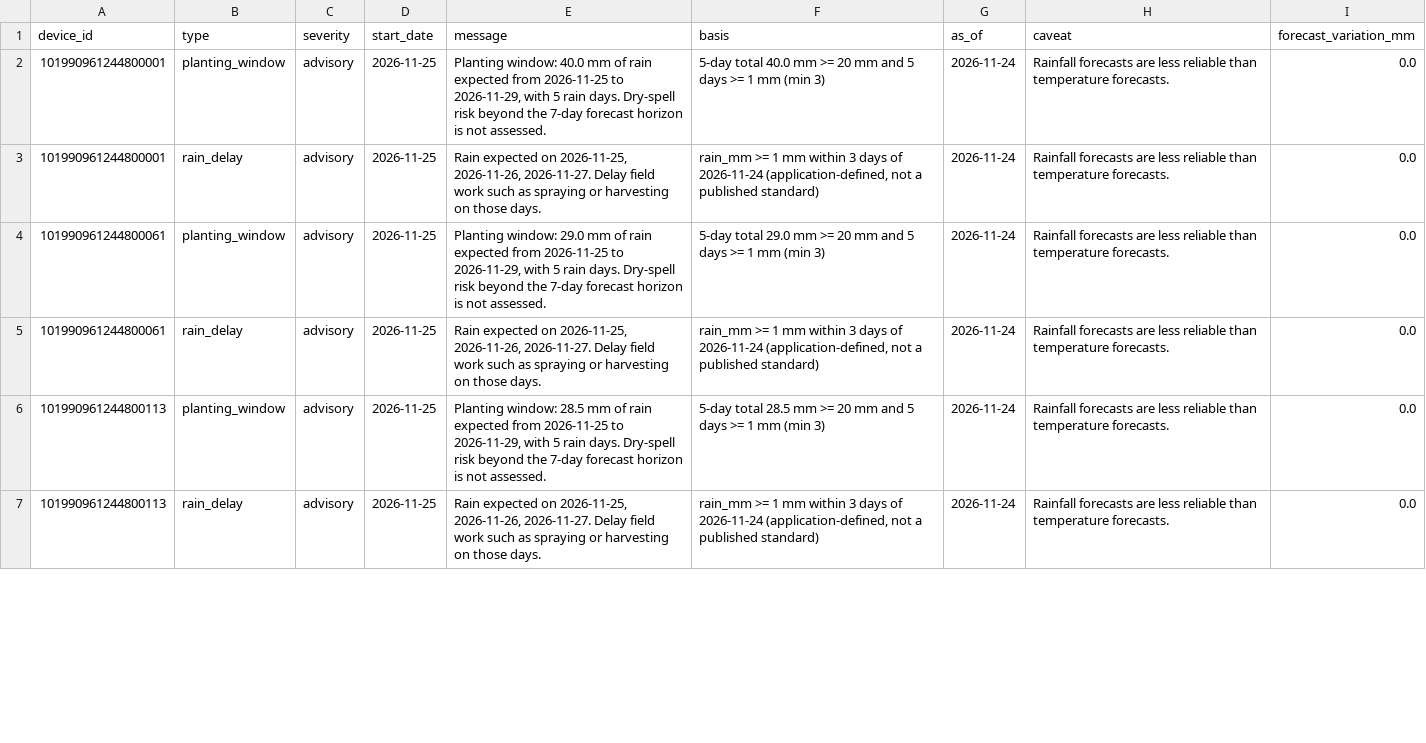
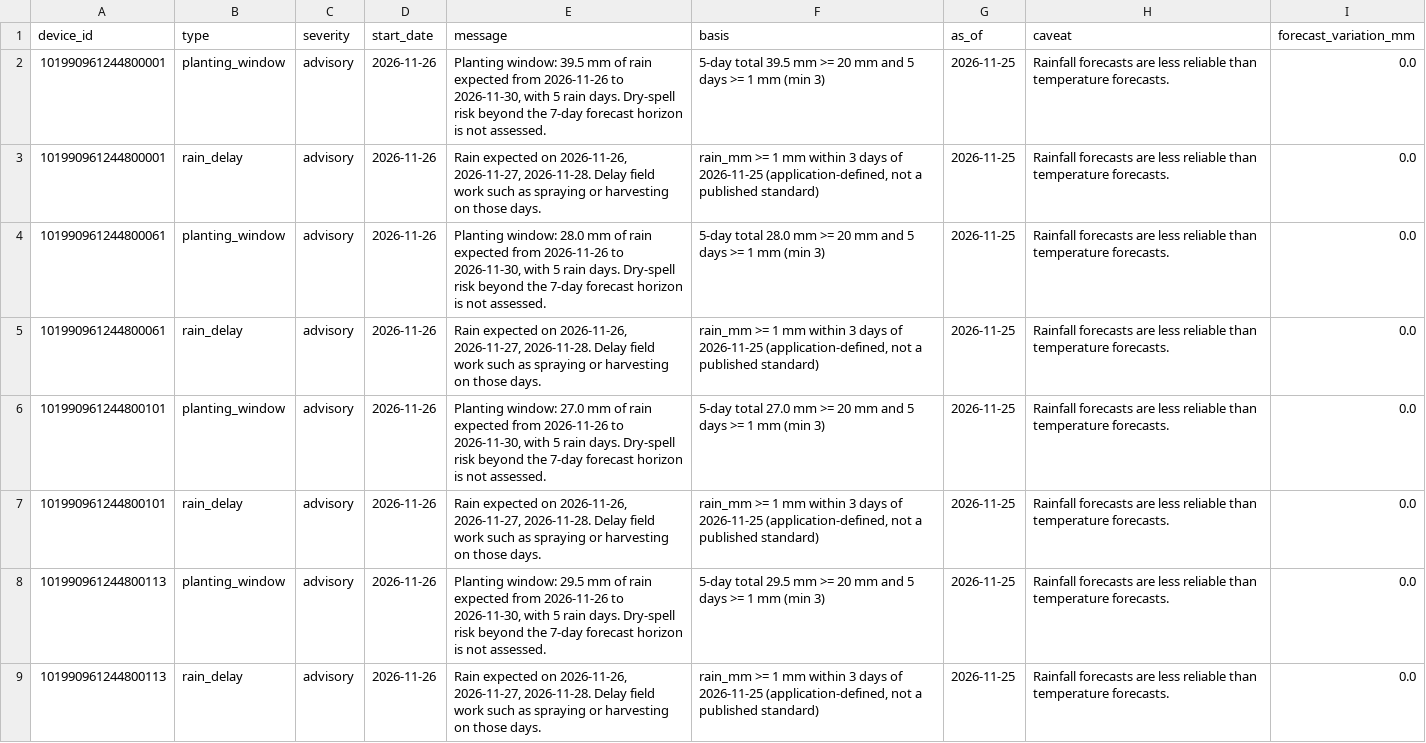
Before and after one commit to Philtait/hyper-local-weather-forecasting-166384, a CSV file: deploy_data/insights_latest.csv, drawn as a sheet; only a part is shown; the diff covers the shown part only.

```diff
--- a/deploy_data/insights_latest.csv
+++ b/deploy_data/insights_latest.csv
@@ -1,7 +1,9 @@
 device_id,type,severity,start_date,message,basis,as_of,caveat,forecast_variation_mm
-101990961244800001,planting_window,advisory,2026-11-25,"Planting window: 40.0 mm of rain expected from 2026-11-25 to 2026-11-29, with 5 rain days. Dry-spell risk beyond the 7-day forecast horizon is not assessed.",5-day total 40.0 mm >= 20 mm and 5 days >= 1 mm (min 3),2026-11-24,Rainfall forecasts are less reliable than temperature forecasts.,0.0
-101990961244800001,rain_delay,advisory,2026-11-25,"Rain expected on 2026-11-25, 2026-11-26, 2026-11-27. Delay field work such as spraying or harvesting on those days.","rain_mm >= 1 mm within 3 days of 2026-11-24 (application-defined, not a published standard)",2026-11-24,Rainfall forecasts are less reliable than temperature forecasts.,0.0
-101990961244800061,planting_window,advisory,2026-11-25,"Planting window: 29.0 mm of rain expected from 2026-11-25 to 2026-11-29, with 5 rain days. Dry-spell risk beyond the 7-day forecast horizon is not assessed.",5-day total 29.0 mm >= 20 mm and 5 days >= 1 mm (min 3),2026-11-24,Rainfall forecasts are less reliable than temperature forecasts.,0.0
-101990961244800061,rain_delay,advisory,2026-11-25,"Rain expected on 2026-11-25, 2026-11-26, 2026-11-27. Delay field work such as spraying or harvesting on those days.","rain_mm >= 1 mm within 3 days of 2026-11-24 (application-defined, not a published standard)",2026-11-24,Rainfall forecasts are less reliable than temperature forecasts.,0.0
-101990961244800113,planting_window,advisory,2026-11-25,"Planting window: 28.5 mm of rain expected from 2026-11-25 to 2026-11-29, with 5 rain days. Dry-spell risk beyond the 7-day forecast horizon is not assessed.",5-day total 28.5 mm >= 20 mm and 5 days >= 1 mm (min 3),2026-11-24,Rainfall forecasts are less reliable than temperature forecasts.,0.0
-101990961244800113,rain_delay,advisory,2026-11-25,"Rain expected on 2026-11-25, 2026-11-26, 2026-11-27. Delay field work such as spraying or harvesting on those days.","rain_mm >= 1 mm within 3 days of 2026-11-24 (application-defined, not a published standard)",2026-11-24,Rainfall forecasts are less reliable than temperature forecasts.,0.0
+101990961244800001,planting_window,advisory,2026-11-26,"Planting window: 39.5 mm of rain expected from 2026-11-26 to 2026-11-30, with 5 rain days. Dry-spell risk beyond the 7-day forecast horizon is not assessed.",5-day total 39.5 mm >= 20 mm and 5 days >= 1 mm (min 3),2026-11-25,Rainfall forecasts are less reliable than temperature forecasts.,0.0
+101990961244800001,rain_delay,advisory,2026-11-26,"Rain expected on 2026-11-26, 2026-11-27, 2026-11-28. Delay field work such as spraying or harvesting on those days.","rain_mm >= 1 mm within 3 days of 2026-11-25 (application-defined, not a published standard)",2026-11-25,Rainfall forecasts are less reliable than temperature forecasts.,0.0
+101990961244800061,planting_window,advisory,2026-11-26,"Planting window: 28.0 mm of rain expected from 2026-11-26 to 2026-11-30, with 5 rain days. Dry-spell risk beyond the 7-day forecast horizon is not assessed.",5-day total 28.0 mm >= 20 mm and 5 days >= 1 mm (min 3),2026-11-25,Rainfall forecasts are less reliable than temperature forecasts.,0.0
+101990961244800061,rain_delay,advisory,2026-11-26,"Rain expected on 2026-11-26, 2026-11-27, 2026-11-28. Delay field work such as spraying or harvesting on those days.","rain_mm >= 1 mm within 3 days of 2026-11-25 (application-defined, not a published standard)",2026-11-25,Rainfall forecasts are less reliable than temperature forecasts.,0.0
+101990961244800101,planting_window,advisory,2026-11-26,"Planting window: 27.0 mm of rain expected from 2026-11-26 to 2026-11-30, with 5 rain days. Dry-spell risk beyond the 7-day forecast horizon is not assessed.",5-day total 27.0 mm >= 20 mm and 5 days >= 1 mm (min 3),2026-11-25,Rainfall forecasts are less reliable than temperature forecasts.,0.0
+101990961244800101,rain_delay,advisory,2026-11-26,"Rain expected on 2026-11-26, 2026-11-27, 2026-11-28. Delay field work such as spraying or harvesting on those days.","rain_mm >= 1 mm within 3 days of 2026-11-25 (application-defined, not a published standard)",2026-11-25,Rainfall forecasts are less reliable than temperature forecasts.,0.0
+101990961244800113,planting_window,advisory,2026-11-26,"Planting window: 29.5 mm of rain expected from 2026-11-26 to 2026-11-30, with 5 rain days. Dry-spell risk beyond the 7-day forecast horizon is not assessed.",5-day total 29.5 mm >= 20 mm and 5 days >= 1 mm (min 3),2026-11-25,Rainfall forecasts are less reliable than temperature forecasts.,0.0
+101990961244800113,rain_delay,advisory,2026-11-26,"Rain expected on 2026-11-26, 2026-11-27, 2026-11-28. Delay field work such as spraying or harvesting on those days.","rain_mm >= 1 mm within 3 days of 2026-11-25 (application-defined, not a published standard)",2026-11-25,Rainfall forecasts are less reliable than temperature forecasts.,0.0
```
Also changed, not shown: 2 added rows and 35 edited cells elsewhere in this file, deploy_data/forecast_daily.csv, deploy_data/forecast_run_log.csv, 8 other files.
